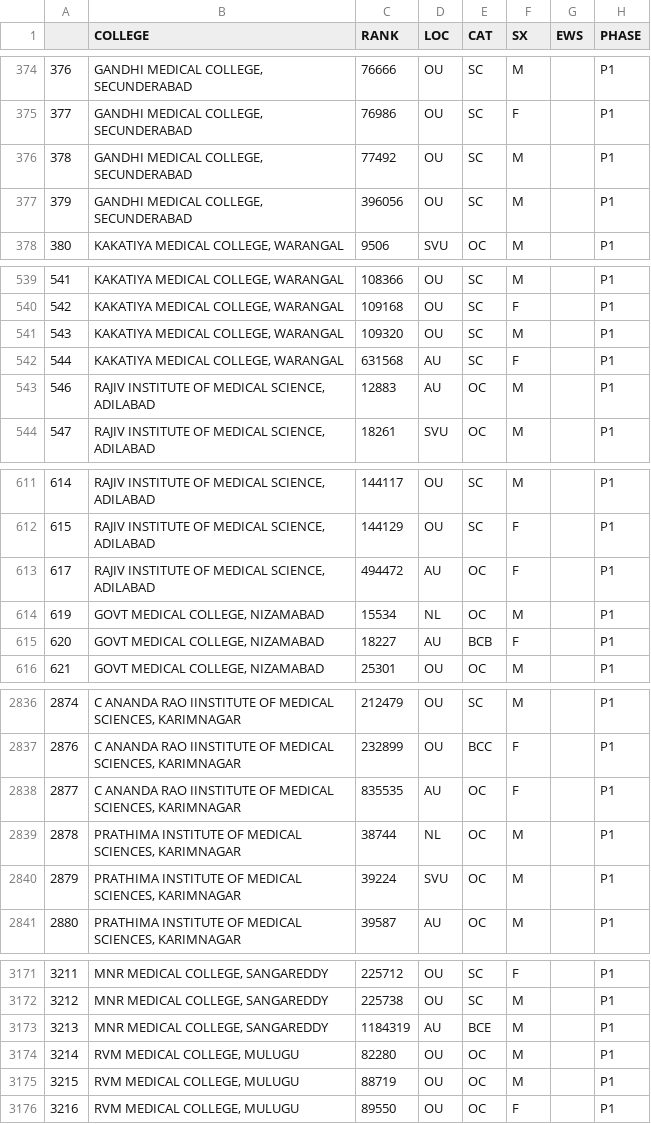
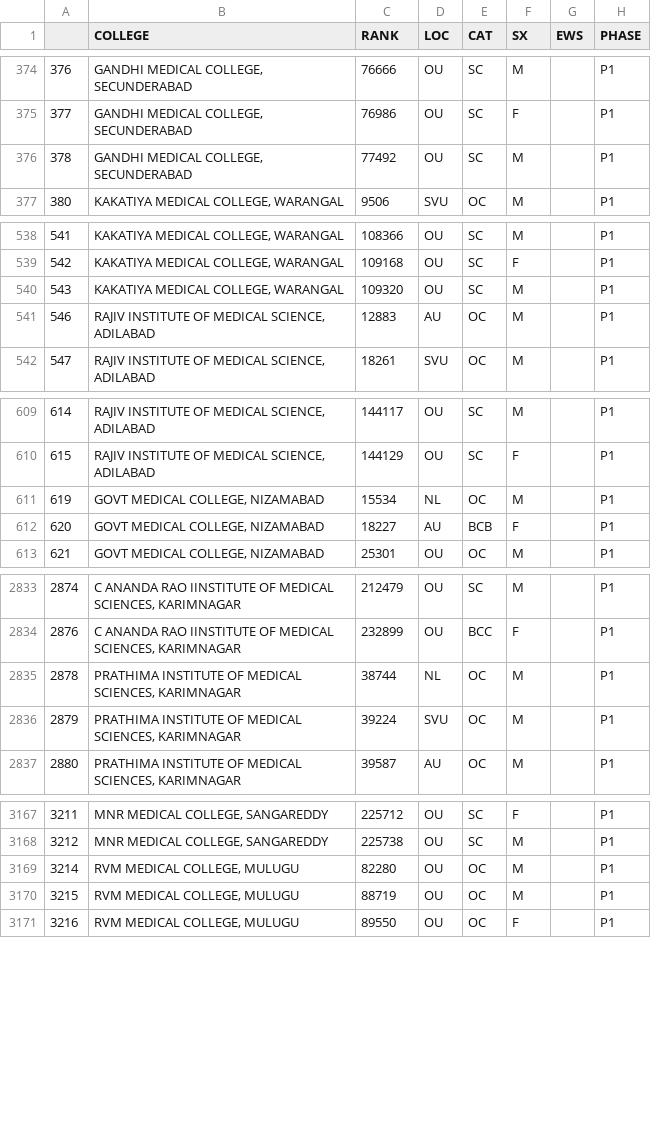
Before and after one commit to vignexshh/mh-prod, a CSV file: Tel & Ap Data/medicine_parsed-2.csv, drawn as a sheet; only a part is shown, gaps mark what is left out; the diff covers the shown part only.

```diff
--- a/Tel & Ap Data/medicine_parsed-2.csv
+++ b/Tel & Ap Data/medicine_parsed-2.csv
@@ -376,3 +376,2 @@
 378,"GANDHI MEDICAL COLLEGE, SECUNDERABAD",77492,OU,SC,M,,P1
-379,"GANDHI MEDICAL COLLEGE, SECUNDERABAD",396056,OU,SC,M,,P1
 380,"KAKATIYA MEDICAL COLLEGE, WARANGAL",9506,SVU,OC,M,,P1
@@ -541,3 +540,2 @@
 543,"KAKATIYA MEDICAL COLLEGE, WARANGAL",109320,OU,SC,M,,P1
-544,"KAKATIYA MEDICAL COLLEGE, WARANGAL",631568,AU,SC,F,,P1
 546,"RAJIV INSTITUTE OF MEDICAL SCIENCE, ADILABAD",12883,AU,OC,M,,P1
@@ -612,3 +610,2 @@
 615,"RAJIV INSTITUTE OF MEDICAL SCIENCE, ADILABAD",144129,OU,SC,F,,P1
-617,"RAJIV INSTITUTE OF MEDICAL SCIENCE, ADILABAD",494472,AU,OC,F,,P1
 619,"GOVT MEDICAL COLLEGE, NIZAMABAD",15534,NL,OC,M,,P1
@@ -2837,3 +2834,2 @@
 2876,"C ANANDA RAO IINSTITUTE OF MEDICAL SCIENCES, KARIMNAGAR",232899,OU,BCC,F,,P1
-2877,"C ANANDA RAO IINSTITUTE OF MEDICAL SCIENCES, KARIMNAGAR",835535,AU,OC,F,,P1
 2878,"PRATHIMA INSTITUTE OF MEDICAL SCIENCES, KARIMNAGAR",38744,NL,OC,M,,P1
@@ -3172,3 +3168,2 @@
 3212,"MNR MEDICAL COLLEGE, SANGAREDDY",225738,OU,SC,M,,P1
-3213,"MNR MEDICAL COLLEGE, SANGAREDDY",1184319,AU,BCE,M,,P1
 3214,"RVM MEDICAL COLLEGE, MULUGU",82280,OU,OC,M,,P1
```
Also changed, not shown: 1 removed row elsewhere in this file, Tel & Ap Data/p2.csv, Tel & Ap Data/p3.csv, 2 other files.
